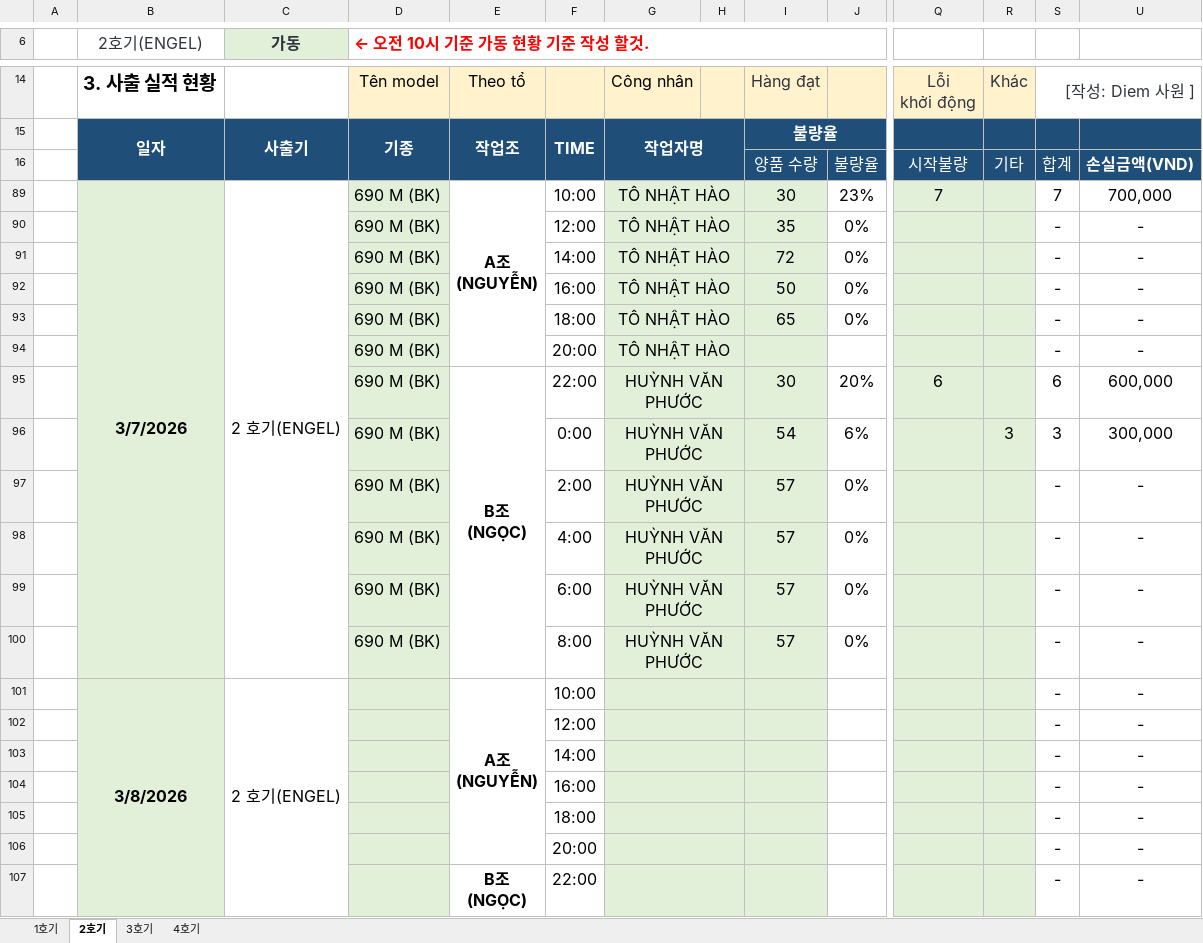
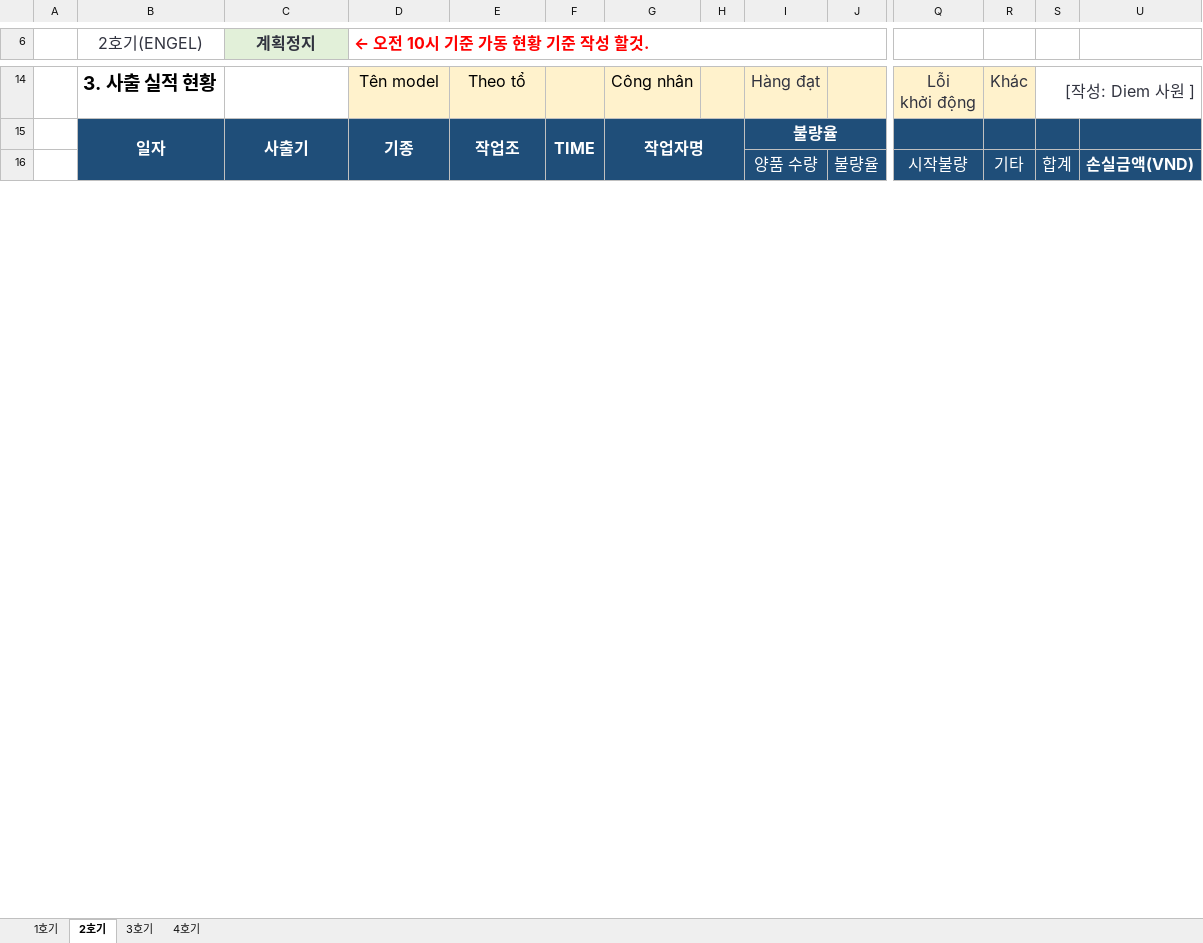
Before and after one commit to xoakssksek-prog/my-ai-dashboard, an Excel workbook: 0.xlsx, sheet 2호기, drawn as a sheet; only a part is shown, gaps mark what is left out; values as stored, in another font and other column widths than the file's, no borders; removed rows and columns are numbered as before the commit, all else as after; rows hold the shown columns only; ↵ is a line break in a cell; the diff covers the shown part only; the diff names each change by its address in the sheet, - before the commit and + after, or states it on an @@ line.

```diff
--- a/0.xlsx (sheet 2호기)
+++ b/0.xlsx (sheet 2호기)
-C6: 가동
+C6: 계획정지
@@ row 89 hidden:  | 3/7/2026 | 2 호기(ENGEL) | 690 M (BK) | A조 ↵ (NGUYỄN) | 10:00 | TÔ NHẬT HÀO |  | 30 | 23% | 7 |  | 7 | 700,000 @@
@@ row 90 hidden:  |  |  | 690 M (BK) |  | 12:00 | TÔ NHẬT HÀO |  | 35 | 0% |  |  | - | - @@
@@ row 91 hidden:  |  |  | 690 M (BK) |  | 14:00 | TÔ NHẬT HÀO |  | 72 | 0% |  |  | - | - @@
@@ row 92 hidden:  |  |  | 690 M (BK) |  | 16:00 | TÔ NHẬT HÀO |  | 50 | 0% |  |  | - | - @@
@@ row 93 hidden:  |  |  | 690 M (BK) |  | 18:00 | TÔ NHẬT HÀO |  | 65 | 0% |  |  | - | - @@
@@ row 94 hidden:  |  |  | 690 M (BK) |  | 20:00 | TÔ NHẬT HÀO |  |  |  |  |  | - | - @@
@@ row 95 hidden:  |  |  | 690 M (BK) | B조 ↵ (NGỌC) | 22:00 | HUỲNH VĂN PHƯỚC |  | 30 | 20% | 6 |  | 6 | 600,000 @@
@@ row 96 hidden:  |  |  | 690 M (BK) |  | 0:00 | HUỲNH VĂN PHƯỚC |  | 54 | 6% |  | 3 | 3 | 300,000 @@
@@ row 97 hidden:  |  |  | 690 M (BK) |  | 2:00 | HUỲNH VĂN PHƯỚC |  | 57 | 0% |  |  | - | - @@
@@ row 98 hidden:  |  |  | 690 M (BK) |  | 4:00 | HUỲNH VĂN PHƯỚC |  | 57 | 0% |  |  | - | - @@
@@ row 99 hidden:  |  |  | 690 M (BK) |  | 6:00 | HUỲNH VĂN PHƯỚC |  | 57 | 0% |  |  | - | - @@
@@ row 100 hidden:  |  |  | 690 M (BK) |  | 8:00 | HUỲNH VĂN PHƯỚC |  | 57 | 0% |  |  | - | - @@
@@ row 101 hidden:  | 3/8/2026 | 2 호기(ENGEL) |  | A조 ↵ (NGUYỄN) | 10:00 |  |  |  |  |  |  | - | - @@
@@ row 102 moved to row 174: 12:00 @@
@@ row 103 moved to row 175: 14:00 @@
@@ row 104 moved to row 176: 16:00 @@
@@ row 105 moved to row 177: 18:00 @@
@@ row 106 moved to row 178: 20:00 @@
@@ row 107 moved to row 179: B조 (NGỌC) @@
```
Also changed, not shown: 4 added rows, 1 removed row, 27 moved rows, 2 hidden or unhidden rows and merged cells elsewhere in this sheet, sheet 4호기, sheet 1호기, sheet 3호기, formulas that keep their value, hidden cells, 1 other file.
